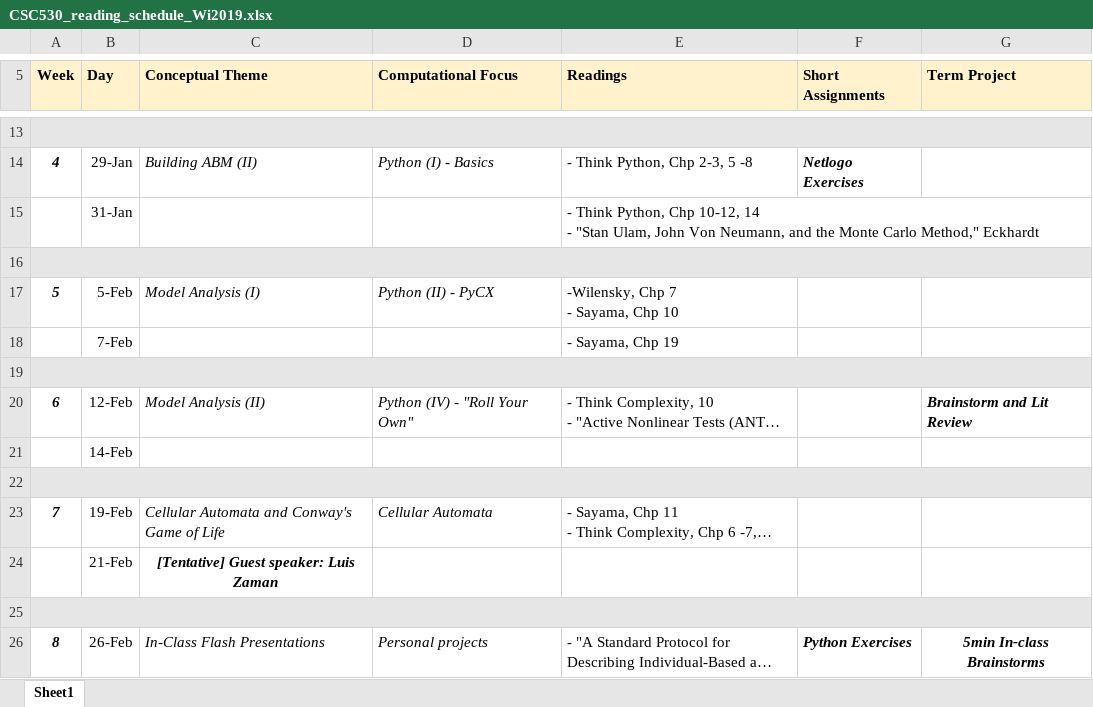
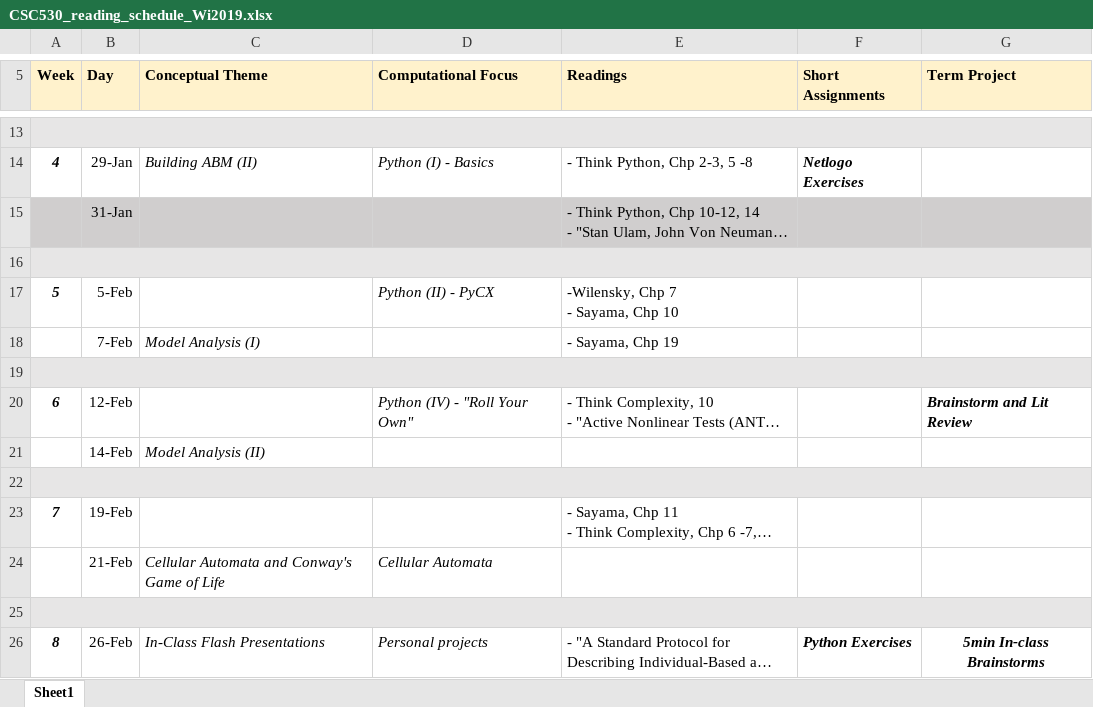
Before and after one commit to lynetteshaw/cscs-530-wi2019, an Excel workbook: CSC530_reading_schedule_Wi2019.xlsx, sheet Sheet1, drawn as a sheet; only a part is shown, gaps mark what is left out; long unchanged cells end in …; values as stored, in another font and other column widths than the file's, no borders; removed rows and columns are numbered as before the commit, all else as after; the diff names each change by its address in the sheet, - before the commit and + after, or states it on an @@ line.

Commit message:
Add files via upload

```diff
--- a/CSC530_reading_schedule_Wi2019.xlsx (sheet Sheet1)
+++ b/CSC530_reading_schedule_Wi2019.xlsx (sheet Sheet1)
-A15:G15 fill: none
+A15:G15 fill: #D0CECE
-C17 (Conceptual Theme): Model Analysis (I)
+C17 (Conceptual Theme): (empty)
-C18 (Conceptual Theme): (empty)
+C18 (Conceptual Theme): Model Analysis (I)
-C20 (Conceptual Theme): Model Analysis (II)
+C20 (Conceptual Theme): (empty)
-C21 (Conceptual Theme): (empty)
+C21 (Conceptual Theme): Model Analysis (II)
-C23 (Conceptual Theme): Cellular Automata and Conway's Game of Life
+C23 (Conceptual Theme): (empty)
-D23 (Computational Focus): Cellular Automata
+D23 (Computational Focus): (empty)
-row 24:  | 21-Feb | [Tentative] Guest speaker: Luis Zaman
+row 24:  | 21-Feb | Cellular Automata and Conway's Game of Life | Cellular Automata
```
